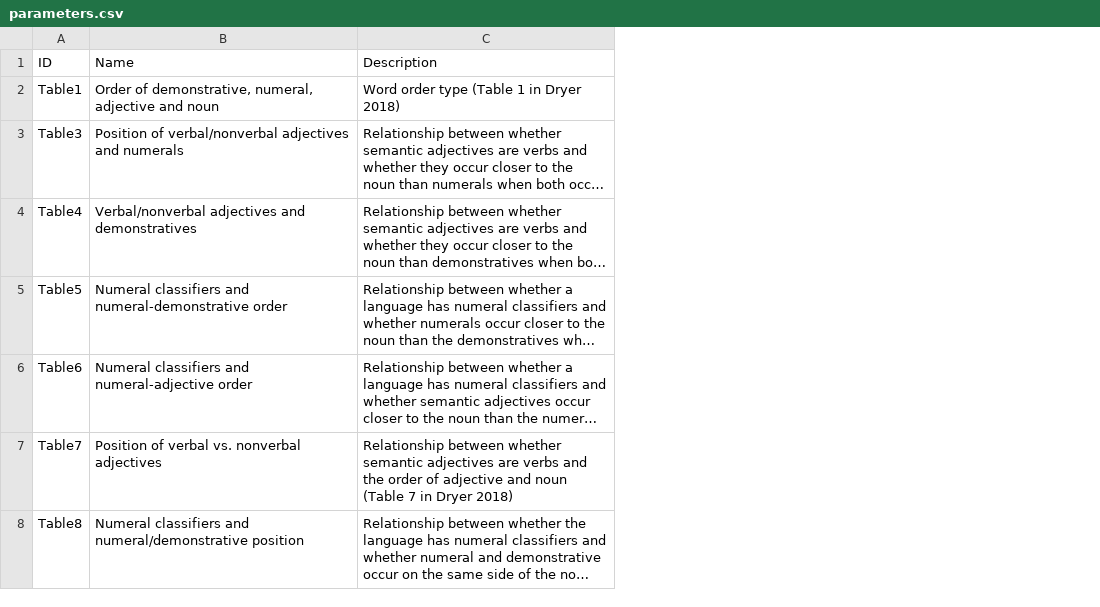
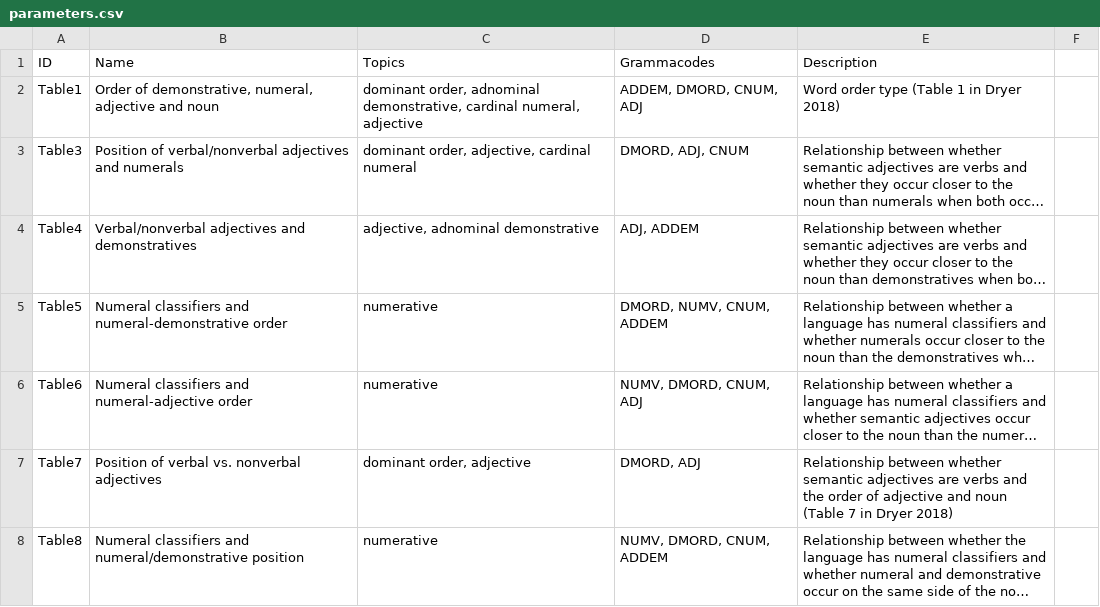
Before and after one commit to cldf-datasets/dryerorder, a CSV file: etc/parameters.csv, drawn as a sheet; only a part is shown; long unchanged cells end in …; the diff covers the shown part only; the diff names each change by its address in the sheet, - before the commit and + after, or states it on an @@ line.

Commit message:
update grammacodes

```diff
--- a/etc/parameters.csv
+++ b/etc/parameters.csv
+column C (Topics), rows 2-8: dominant order, adnominal demonstrative, cardinal numeral, adjective | dominant order, adjective, cardinal numeral | adjective, adnominal demonstrative | numerative | numerative | dominant order, adjective | numerative
+column D (Grammacodes), rows 2-8: ADDEM, DMORD, CNUM, ADJ | DMORD, ADJ, CNUM | ADJ, ADDEM | DMORD, NUMV, CNUM, ADDEM | NUMV, DMORD, CNUM, ADJ | DMORD, ADJ | NUMV, DMORD, CNUM, ADDEM
+column F, empty
```
Also changed, not shown: 1 edited cell elsewhere in this file, 1 other file.
